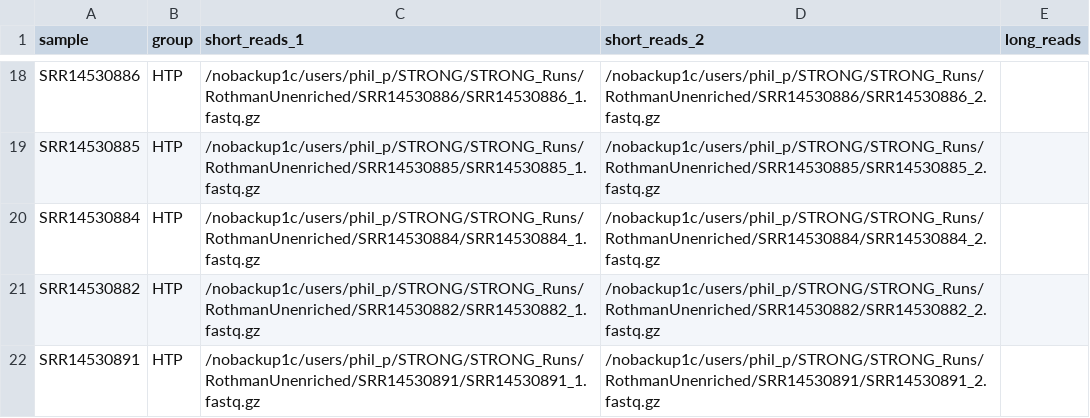
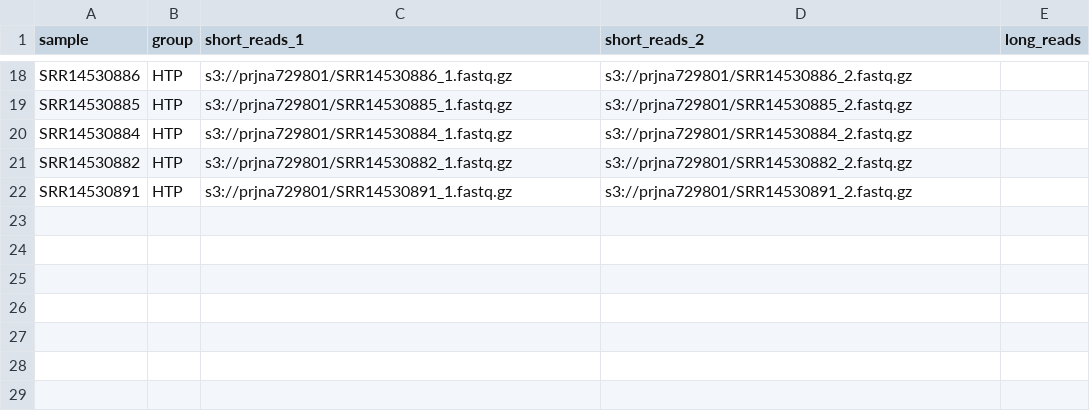
Before and after one commit to naobservatory/mag, a CSV file: data/rothman_htp_samplesheet.csv, drawn as a sheet; only a part is shown, gaps mark what is left out; the diff covers the shown part only; the diff names each change by its address in the sheet, - before the commit and + after, or states it on an @@ line.

Commit message:
Updated rothman htp samplesheet to make it more general

```diff
--- a/data/rothman_htp_samplesheet.csv
+++ b/data/rothman_htp_samplesheet.csv
-C18 (short_reads_1): /nobackup1c/users/phil_p/STRONG/STRONG_Runs/RothmanUnenriched/SRR14530886/SRR14530886_1.fastq.gz
+C18 (short_reads_1): s3://prjna729801/SRR14530886_1.fastq.gz
-D18 (short_reads_2): /nobackup1c/users/phil_p/STRONG/STRONG_Runs/RothmanUnenriched/SRR14530886/SRR14530886_2.fastq.gz
+D18 (short_reads_2): s3://prjna729801/SRR14530886_2.fastq.gz
-C19 (short_reads_1): /nobackup1c/users/phil_p/STRONG/STRONG_Runs/RothmanUnenriched/SRR14530885/SRR14530885_1.fastq.gz
+C19 (short_reads_1): s3://prjna729801/SRR14530885_1.fastq.gz
-D19 (short_reads_2): /nobackup1c/users/phil_p/STRONG/STRONG_Runs/RothmanUnenriched/SRR14530885/SRR14530885_2.fastq.gz
+D19 (short_reads_2): s3://prjna729801/SRR14530885_2.fastq.gz
-C20 (short_reads_1): /nobackup1c/users/phil_p/STRONG/STRONG_Runs/RothmanUnenriched/SRR14530884/SRR14530884_1.fastq.gz
+C20 (short_reads_1): s3://prjna729801/SRR14530884_1.fastq.gz
-D20 (short_reads_2): /nobackup1c/users/phil_p/STRONG/STRONG_Runs/RothmanUnenriched/SRR14530884/SRR14530884_2.fastq.gz
+D20 (short_reads_2): s3://prjna729801/SRR14530884_2.fastq.gz
-C21 (short_reads_1): /nobackup1c/users/phil_p/STRONG/STRONG_Runs/RothmanUnenriched/SRR14530882/SRR14530882_1.fastq.gz
+C21 (short_reads_1): s3://prjna729801/SRR14530882_1.fastq.gz
-D21 (short_reads_2): /nobackup1c/users/phil_p/STRONG/STRONG_Runs/RothmanUnenriched/SRR14530882/SRR14530882_2.fastq.gz
+D21 (short_reads_2): s3://prjna729801/SRR14530882_2.fastq.gz
-C22 (short_reads_1): /nobackup1c/users/phil_p/STRONG/STRONG_Runs/RothmanUnenriched/SRR14530891/SRR14530891_1.fastq.gz
+C22 (short_reads_1): s3://prjna729801/SRR14530891_1.fastq.gz
-D22 (short_reads_2): /nobackup1c/users/phil_p/STRONG/STRONG_Runs/RothmanUnenriched/SRR14530891/SRR14530891_2.fastq.gz
+D22 (short_reads_2): s3://prjna729801/SRR14530891_2.fastq.gz
```
Also changed, not shown: 32 edited cells elsewhere in this file.
